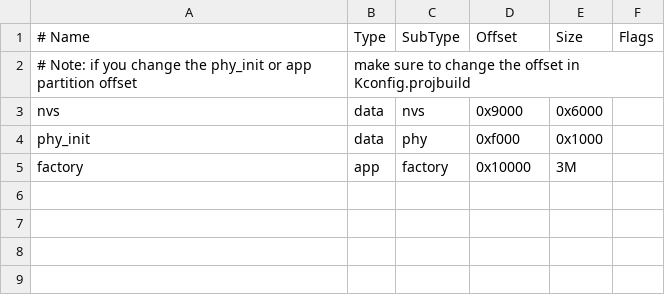
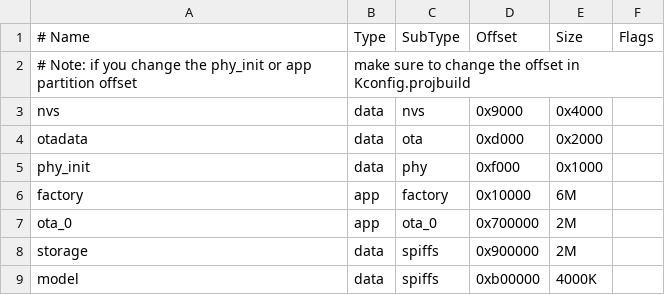
Before and after one commit to livekit/client-sdk-esp32, a CSV file: examples/voice_agent/partitions.csv, drawn as a sheet.

```diff
--- a/examples/voice_agent/partitions.csv
+++ b/examples/voice_agent/partitions.csv
@@ -2,4 +2,8 @@
 # Note: if you change the phy_init or app partition offset, make sure to change the offset in Kconfig.projbuild
-nvs,      data, nvs,     0x9000,  0x6000,
+nvs,      data, nvs,     0x9000,  0x4000,
+otadata,  data, ota,     0xd000,  0x2000,
 phy_init, data, phy,     0xf000,  0x1000,
-factory,  app,  factory, 0x10000, 3M,
+factory,  app,  factory, 0x10000, 6M,
+ota_0,    app,  ota_0,   0x700000, 2M,
+storage,  data, spiffs,  0x900000, 2M,
+model,    data, spiffs,  0xb00000, 4000K
```
Also changed, not shown: 4 other files.
